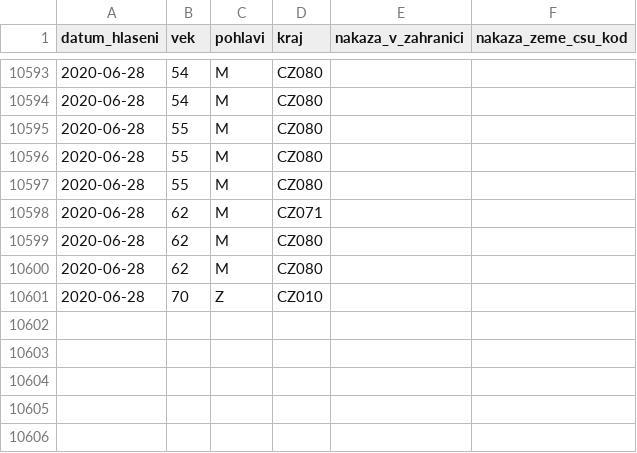
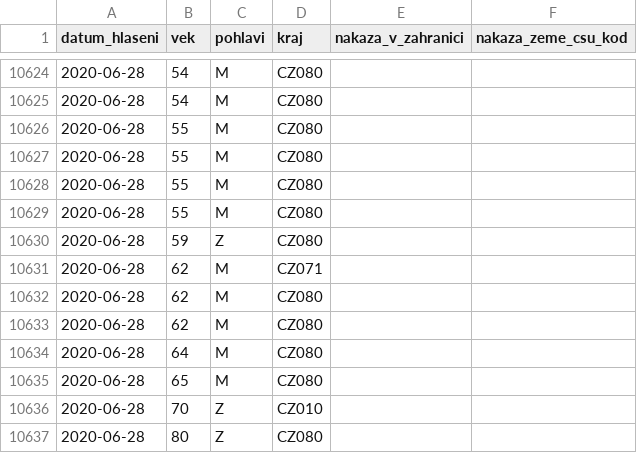
Before and after one commit to martin-majlis/covid-19, a CSV file: data/backup/onemocneni-aktualne.mzcr.cz_covid-19/osoby-sorted.csv, drawn as a sheet; only a part is shown, gaps mark what is left out; the diff covers the shown part only; the diff names each change by its address in the sheet, - before the commit and + after, or states it on an @@ line.

```diff
--- a/data/backup/onemocneni-aktualne.mzcr.cz_covid-19/osoby-sorted.csv
+++ b/data/backup/onemocneni-aktualne.mzcr.cz_covid-19/osoby-sorted.csv
+row 10629: 2020-06-28 | 55 | M | CZ080
+row 10630: 2020-06-28 | 59 | Z | CZ080
+row 10634: 2020-06-28 | 64 | M | CZ080
+row 10635: 2020-06-28 | 65 | M | CZ080
+row 10637: 2020-06-28 | 80 | Z | CZ080
```
Also changed, not shown: 31 added rows and 3 edited cells elsewhere in this file, data/backup/onemocneni-aktualne.mzcr.cz_covid-19-v2/osoby-sorted.csv.
